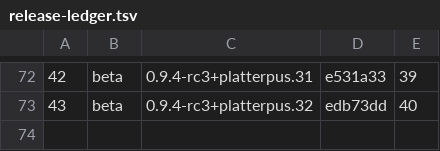
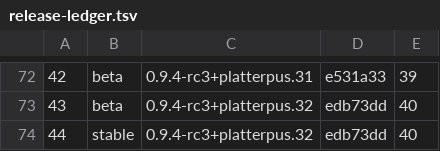
Before and after one commit to rmccann-hub/cyanrip, a TSV file: docs/release-ledger.tsv, drawn as a sheet; only a part is shown, gaps mark what is left out; the diff names each change by its address in the sheet, - before the commit and + after, or states it on an @@ line.

```diff
--- a/docs/release-ledger.tsv
+++ b/docs/release-ledger.tsv
+row 74: 44 | stable | 0.9.4-rc3+platterpus.32 | edb73dd | 40
```
Also changed, not shown: 5 other files.
